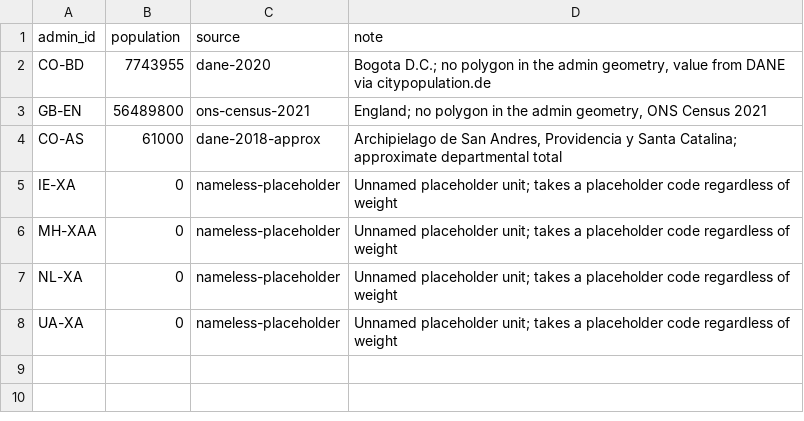
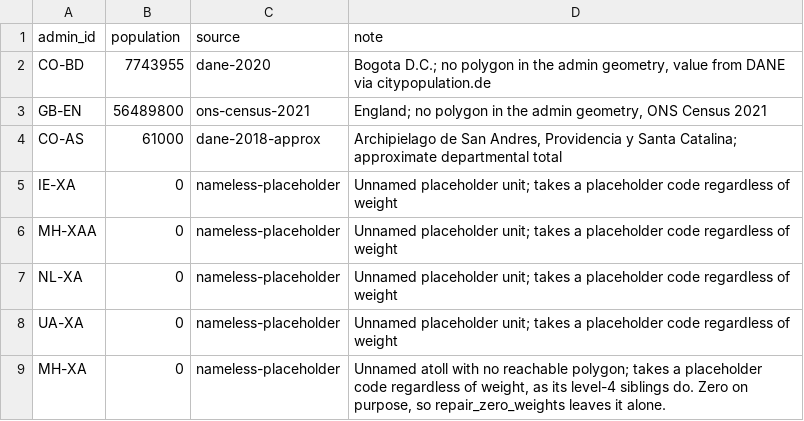
Before and after one commit to chrnolte/openplaces, a CSV file: src/openplaces/recipes/_all/admin/spine/2026/admin-spine-2026_population-overrides.csv, drawn as a sheet; the diff names each change by its address in the sheet, - before the commit and + after, or states it on an @@ line.

Commit message:
Record a weight the raster measured at zero instead of guessing one
A polygon the extractor returned nothing for was dropped, then gap-filled with the level median, so uninhabited wilderness competed as a typical unit: Beans Grant NH was weighted 26,320. Results are reindexed against their input polygons, and only a gap fill may be revised.

```diff
--- a/src/openplaces/recipes/_all/admin/spine/2026/admin-spine-2026_population-overrides.csv
+++ b/src/openplaces/recipes/_all/admin/spine/2026/admin-spine-2026_population-overrides.csv
+row 9: MH-XA | 0 | nameless-placeholder | Unnamed atoll with no reachable polygon; takes a placeholder code regardless of weight, as its level-4 siblings do. Zero on purpose, so repair_zero_weights leaves it alone.
```
Also changed, not shown: 2 other files.
